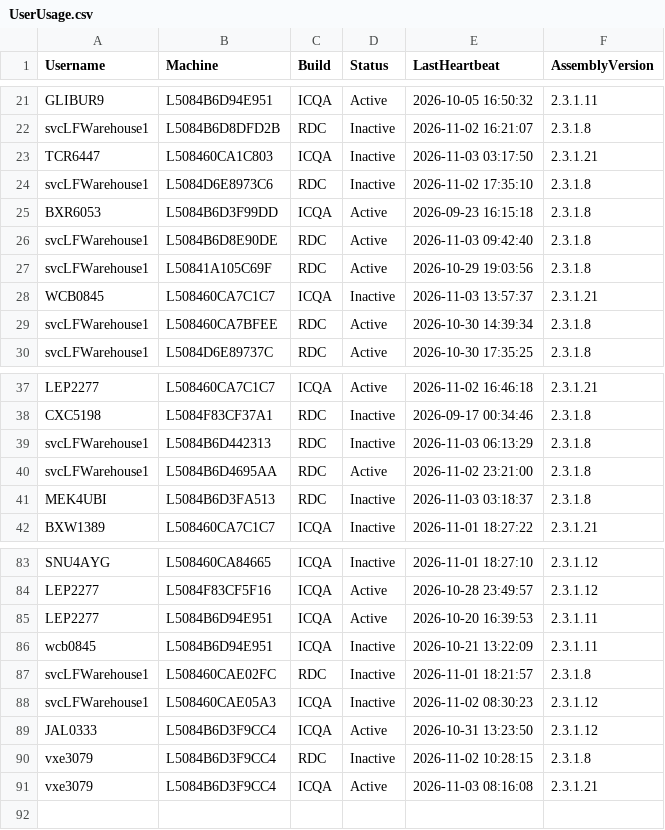
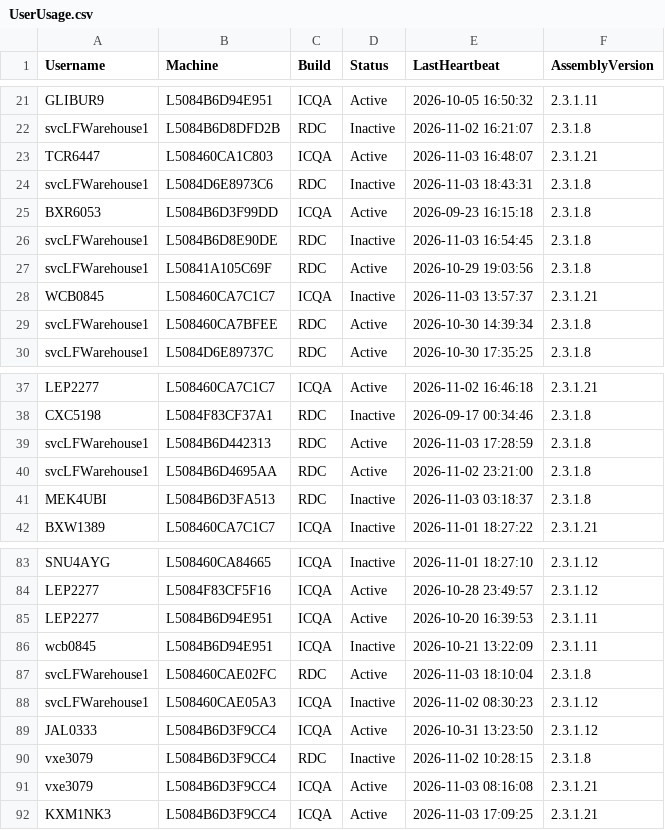
Before and after one commit to ixservices-bit/ixservices.github.io, a CSV file: data/UserUsage.csv, drawn as a sheet; only a part is shown, gaps mark what is left out.

```diff
--- a/data/UserUsage.csv
+++ b/data/UserUsage.csv
@@ -22,6 +22,6 @@ GLIBUR9,L5084B6D94E951,ICQA,Active,2026-10-05 16:50:32,2.3.1.11
 svcLFWarehouse1,L5084B6D8DFD2B,RDC,Inactive,2026-11-02 16:21:07,2.3.1.8
-TCR6447,L508460CA1C803,ICQA,Inactive,2026-11-03 03:17:50,2.3.1.21
-svcLFWarehouse1,L5084D6E8973C6,RDC,Inactive,2026-11-02 17:35:10,2.3.1.8
+TCR6447,L508460CA1C803,ICQA,Active,2026-11-03 16:48:07,2.3.1.21
+svcLFWarehouse1,L5084D6E8973C6,RDC,Inactive,2026-11-03 18:43:31,2.3.1.8
 BXR6053,L5084B6D3F99DD,ICQA,Active,2026-09-23 16:15:18,2.3.1.8
-svcLFWarehouse1,L5084B6D8E90DE,RDC,Active,2026-11-03 09:42:40,2.3.1.8
+svcLFWarehouse1,L5084B6D8E90DE,RDC,Inactive,2026-11-03 16:54:45,2.3.1.8
 svcLFWarehouse1,L50841A105C69F,RDC,Active,2026-10-29 19:03:56,2.3.1.8
@@ -38,3 +38,3 @@ LEP2277,L508460CA7C1C7,ICQA,Active,2026-11-02 16:46:18,2.3.1.21
 CXC5198,L5084F83CF37A1,RDC,Inactive,2026-09-17 00:34:46,2.3.1.8
-svcLFWarehouse1,L5084B6D442313,RDC,Inactive,2026-11-03 06:13:29,2.3.1.8
+svcLFWarehouse1,L5084B6D442313,RDC,Active,2026-11-03 17:28:59,2.3.1.8
 svcLFWarehouse1,L5084B6D4695AA,RDC,Active,2026-11-02 23:21:00,2.3.1.8
@@ -86,3 +86,3 @@ LEP2277,L5084B6D94E951,ICQA,Active,2026-10-20 16:39:53,2.3.1.11
 wcb0845,L5084B6D94E951,ICQA,Inactive,2026-10-21 13:22:09,2.3.1.11
-svcLFWarehouse1,L508460CAE02FC,RDC,Inactive,2026-11-01 18:21:57,2.3.1.8
+svcLFWarehouse1,L508460CAE02FC,RDC,Active,2026-11-03 18:10:04,2.3.1.8
 svcLFWarehouse1,L508460CAE05A3,ICQA,Inactive,2026-11-02 08:30:23,2.3.1.12
@@ -91 +91,2 @@ vxe3079,L5084B6D3F9CC4,RDC,Inactive,2026-11-02 10:28:15,2.3.1.8
 vxe3079,L5084B6D3F9CC4,ICQA,Active,2026-11-03 08:16:08,2.3.1.21
+KXM1NK3,L5084B6D3F9CC4,ICQA,Active,2026-11-03 17:09:25,2.3.1.21
```
Also changed, not shown: data/QuickLinkUsage.csv, 2 other files.
